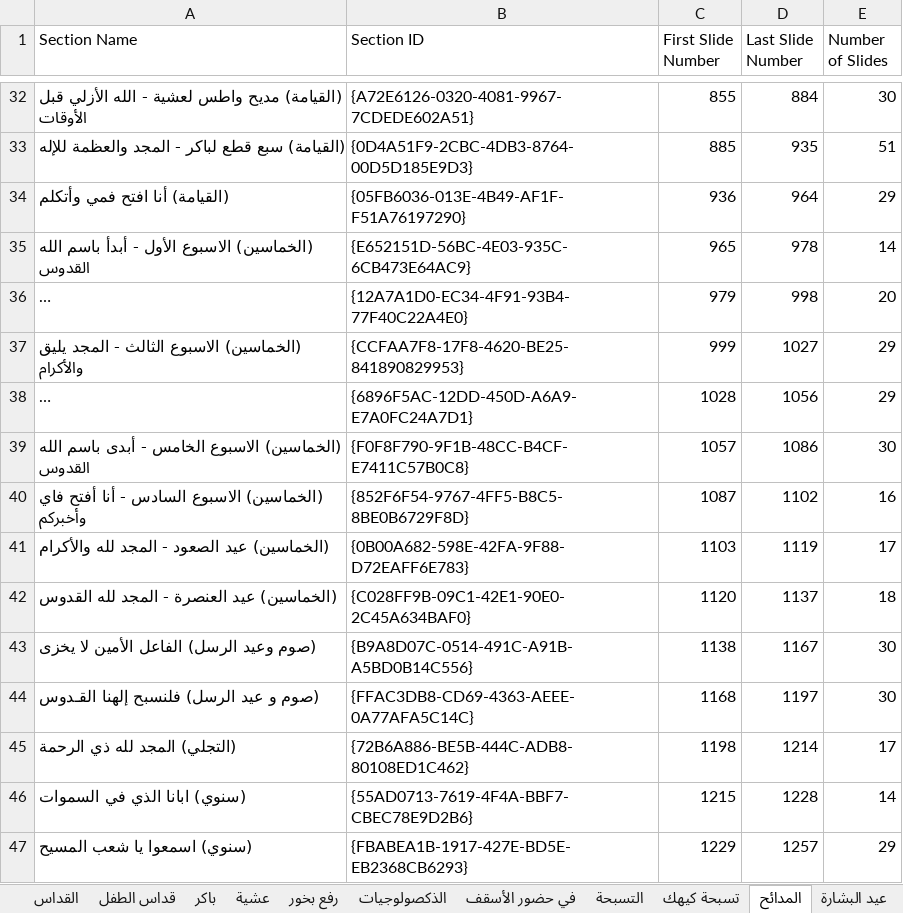
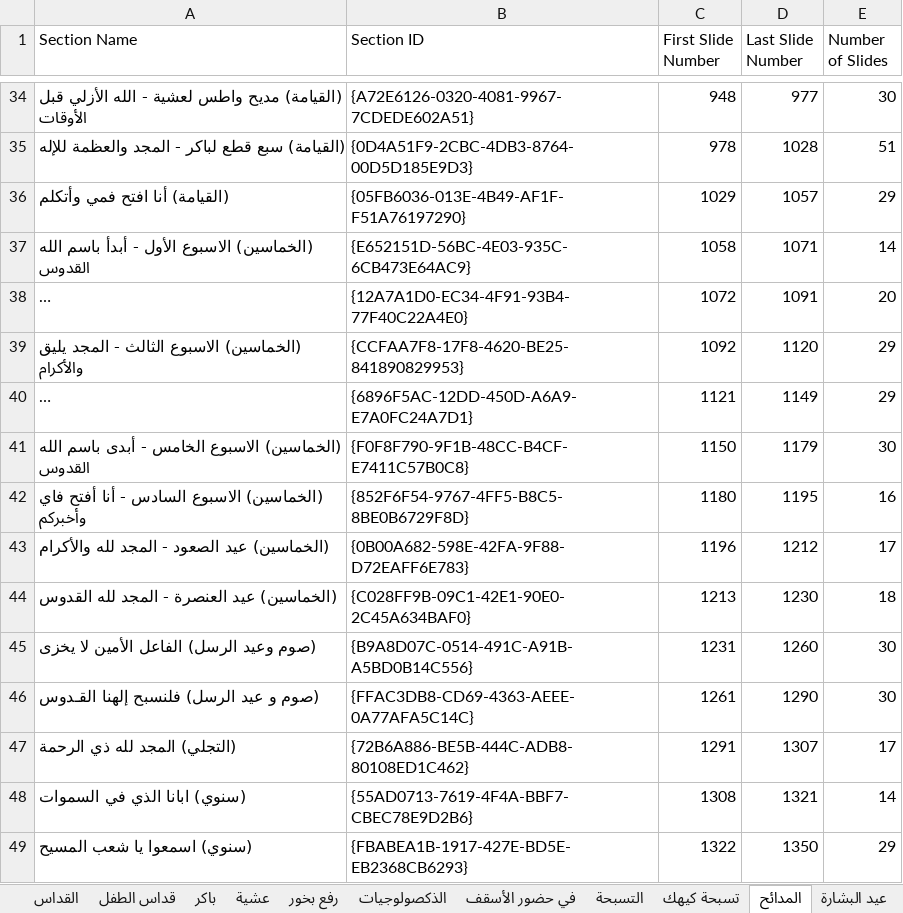
Before and after one commit to johnwassfy/St.Mary-Maadi-Liturgies, an Excel workbook: Files Data.xlsx, sheet المدائح, drawn as a sheet; only a part is shown, gaps mark what is left out; long unchanged cells end in …; values as stored, in another font and other column widths than the file's, no borders; addresses are those after the commit; the diff covers the shown part only; the diff names each change by its address in the sheet, - before the commit and + after, or states it on an @@ line.

```diff
--- a/Files Data.xlsx (sheet المدائح)
+++ b/Files Data.xlsx (sheet المدائح)
-C34 (First Slide Number): 855
+C34 (First Slide Number): 948
-D34 (Last Slide Number): 884
+D34 (Last Slide Number): 977
-C35 (First Slide Number): 885
+C35 (First Slide Number): 978
-D35 (Last Slide Number): 935
+D35 (Last Slide Number): 1028
-C36 (First Slide Number): 936
+C36 (First Slide Number): 1029
-D36 (Last Slide Number): 964
+D36 (Last Slide Number): 1057
-C37 (First Slide Number): 965
+C37 (First Slide Number): 1058
-D37 (Last Slide Number): 978
+D37 (Last Slide Number): 1071
-C38 (First Slide Number): 979
+C38 (First Slide Number): 1072
-D38 (Last Slide Number): 998
+D38 (Last Slide Number): 1091
-C39 (First Slide Number): 999
+C39 (First Slide Number): 1092
-D39 (Last Slide Number): 1027
+D39 (Last Slide Number): 1120
-C40 (First Slide Number): 1028
+C40 (First Slide Number): 1121
-D40 (Last Slide Number): 1056
+D40 (Last Slide Number): 1149
-C41 (First Slide Number): 1057
+C41 (First Slide Number): 1150
-D41 (Last Slide Number): 1086
+D41 (Last Slide Number): 1179
-C42 (First Slide Number): 1087
+C42 (First Slide Number): 1180
-D42 (Last Slide Number): 1102
+D42 (Last Slide Number): 1195
-C43 (First Slide Number): 1103
+C43 (First Slide Number): 1196
-D43 (Last Slide Number): 1119
+D43 (Last Slide Number): 1212
-C44 (First Slide Number): 1120
+C44 (First Slide Number): 1213
-D44 (Last Slide Number): 1137
+D44 (Last Slide Number): 1230
-C45 (First Slide Number): 1138
+C45 (First Slide Number): 1231
-D45 (Last Slide Number): 1167
+D45 (Last Slide Number): 1260
-C46 (First Slide Number): 1168
+C46 (First Slide Number): 1261
-D46 (Last Slide Number): 1197
+D46 (Last Slide Number): 1290
-C47 (First Slide Number): 1198
+C47 (First Slide Number): 1291
-D47 (Last Slide Number): 1214
+D47 (Last Slide Number): 1307
-C48 (First Slide Number): 1215
+C48 (First Slide Number): 1308
-D48 (Last Slide Number): 1228
+D48 (Last Slide Number): 1321
-C49 (First Slide Number): 1229
+C49 (First Slide Number): 1322
-D49 (Last Slide Number): 1257
+D49 (Last Slide Number): 1350
```
Also changed, not shown: 2 added rows and 114 edited cells elsewhere in this sheet, sheet تسبحة كيهك, sheet القداس, 5 other files.
